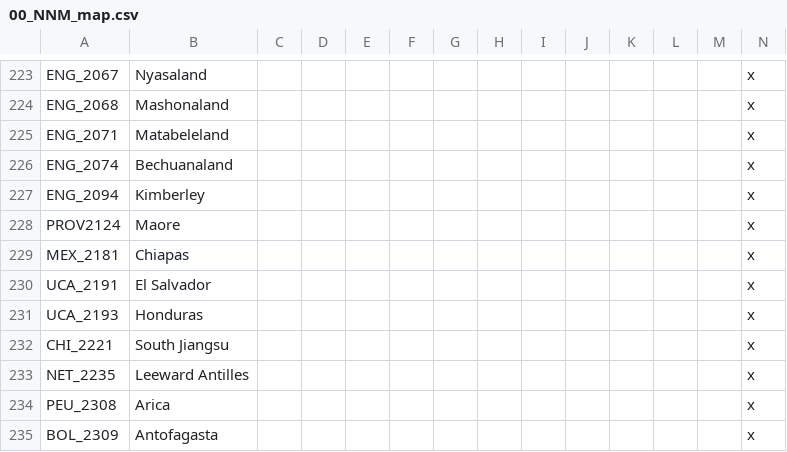
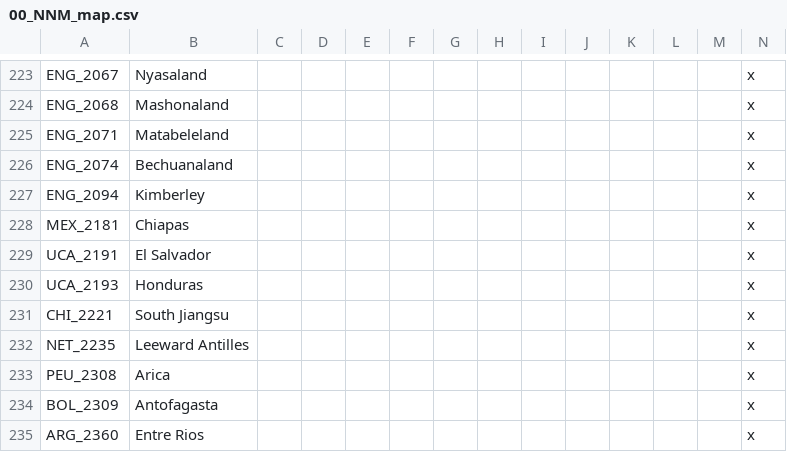
Before and after one commit to RomeStrikesBackMod/RomanHoI4, a CSV file: Vic2Mod/TheEmpireStrikesBack/localisation/00_NNM_map.csv, drawn as a sheet; only a part is shown, gaps mark what is left out; the shorter side is filled out with more unchanged rows; the diff names each change by its address in the sheet, - before the commit and + after, or states it on an @@ line.

```diff
--- a/Vic2Mod/TheEmpireStrikesBack/localisation/00_NNM_map.csv
+++ b/Vic2Mod/TheEmpireStrikesBack/localisation/00_NNM_map.csv
-row 228: PROV2124 | Maore |  |  |  |  |  |  |  |  |  |  |  | x
```
Also changed, not shown: Vic2Mod/TheEmpireStrikesBack/localisation/01_TESB.csv.
